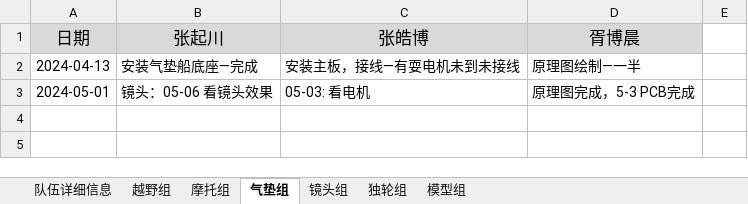
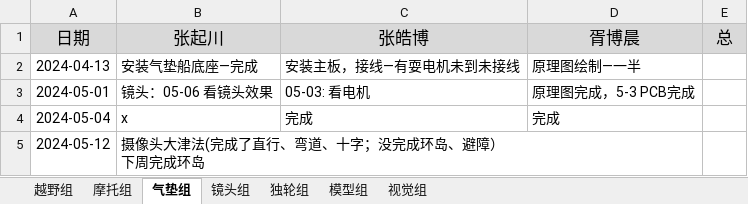
Before and after one commit to xhao79/smartcar_2024, an Excel workbook: 03备赛/过程记录.xlsx, sheet 气垫组, drawn as a sheet; values as stored, in another font and other column widths than the file's, no borders; ↵ is a line break in a cell; the diff names each change by its address in the sheet, - before the commit and + after, or states it on an @@ line.

```diff
--- a/03备赛/过程记录.xlsx (sheet 气垫组)
+++ b/03备赛/过程记录.xlsx (sheet 气垫组)
-sheet tab: 队伍详细信息
+sheet tab: 视觉组
-E1: (empty)
+E1: 总
-E1 fill: none
+E1 fill: #D9D9D9
+row 4: 2024-05-04 | x | 完成 | 完成
+row 5: 2024-05-12 | 摄像头大津法(完成了直行、弯道、十字；没完成环岛、避障） ↵ 下周完成环岛
```
Also changed, not shown: sheet 模型组, sheet 摩托组, sheet 镜头组, sheet 越野组, sheet 独轮组.
